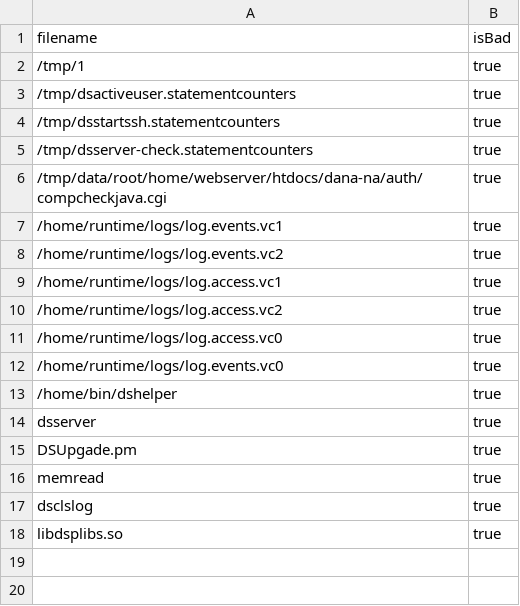
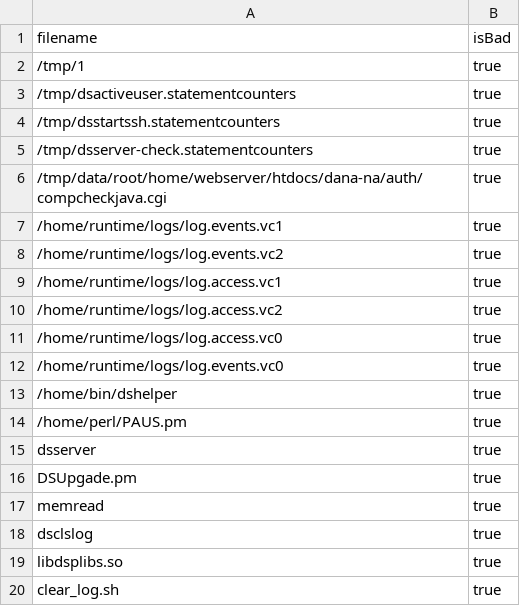
Before and after one commit to mnatkin-splunk/pulse_connect_secure-splunk-csvs, a CSV file: cve-2021-22893-files.csv, drawn as a sheet; the diff names each change by its address in the sheet, - before the commit and + after, or states it on an @@ line.

```diff
--- a/cve-2021-22893-files.csv
+++ b/cve-2021-22893-files.csv
+row 14: /home/perl/PAUS.pm | true
+row 20: clear_log.sh | true
```
Also changed, not shown: cve-2021-22893-hashes.csv, 2 other files.
